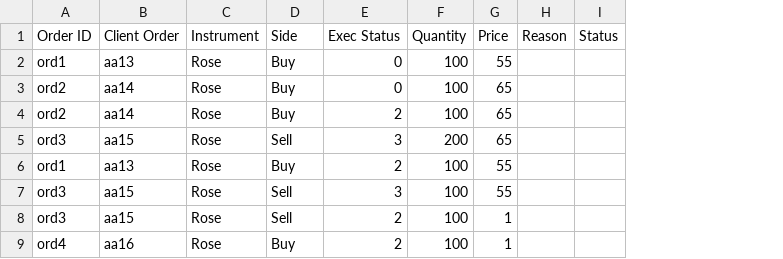
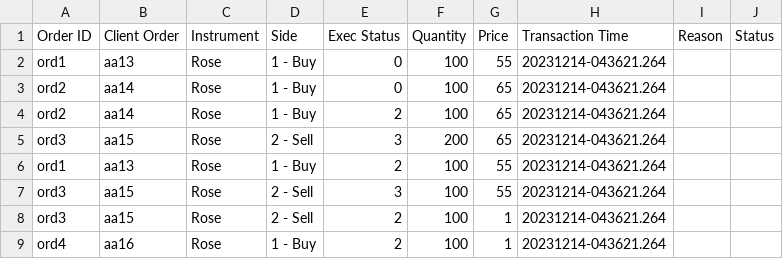
Before and after one commit to AyeshGK/lseg_flower_exchange, a CSV file: data/results/results.csv, drawn as a sheet; the diff names each change by its address in the sheet, - before the commit and + after, or states it on an @@ line.

Commit message:
transaction time added

```diff
--- a/data/results/results.csv
+++ b/data/results/results.csv
+column H (Transaction Time), rows 2-9: all 20231214-043621.264
-D2:D4 (Side): Buy
+D2:D4 (Side): 1 - Buy
-D5 (Side): Sell
+D5 (Side): 2 - Sell
-D6 (Side): Buy
+D6 (Side): 1 - Buy
-D7:D8 (Side): Sell
+D7:D8 (Side): 2 - Sell
-D9 (Side): Buy
+D9 (Side): 1 - Buy
```
Also changed, not shown: 5 other files.
